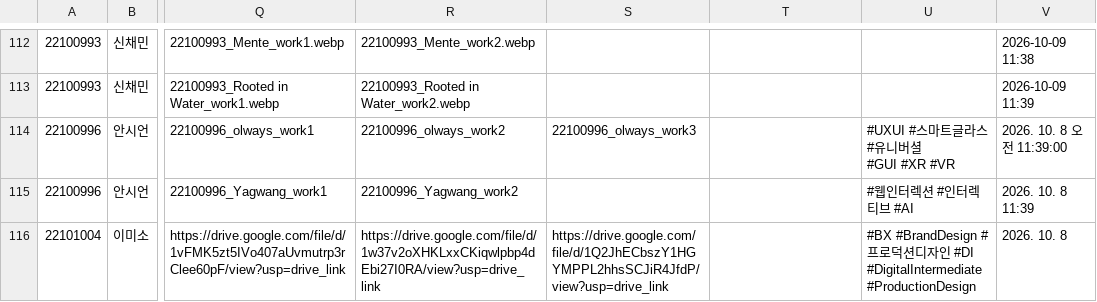
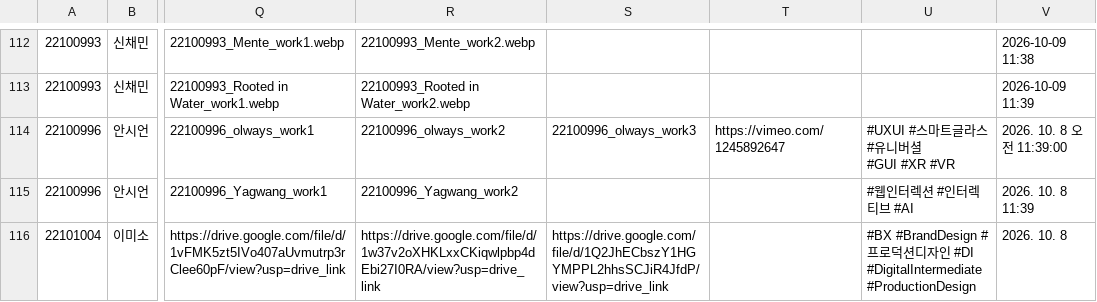
Before and after one commit to STVD2026/captcha, a CSV file: 2026_web.csv, drawn as a sheet; only a part is shown, gaps mark what is left out; the diff names each change by its address in the sheet, - before the commit and + after, or states it on an @@ line.

```diff
--- a/2026_web.csv
+++ b/2026_web.csv
-T114: (empty)
+T114: https://vimeo.com/1245892647
```
Also changed, not shown: 4 other files.
